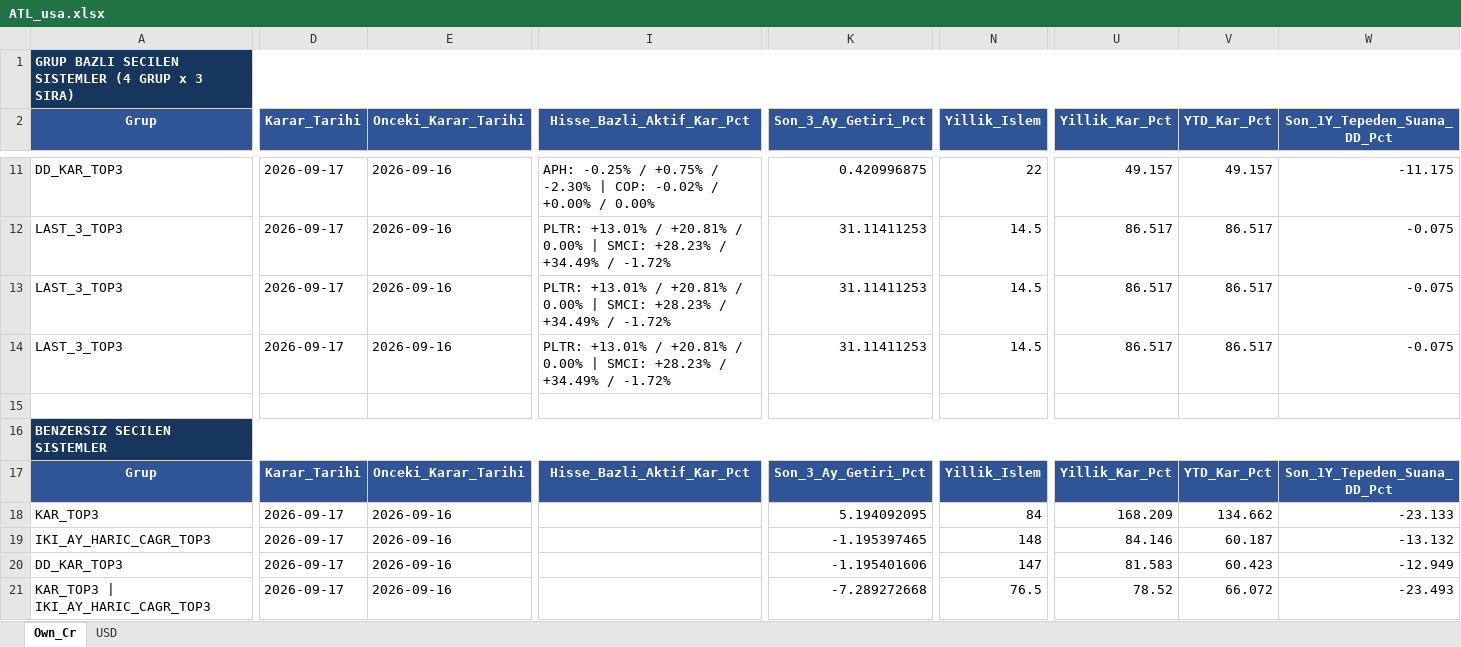
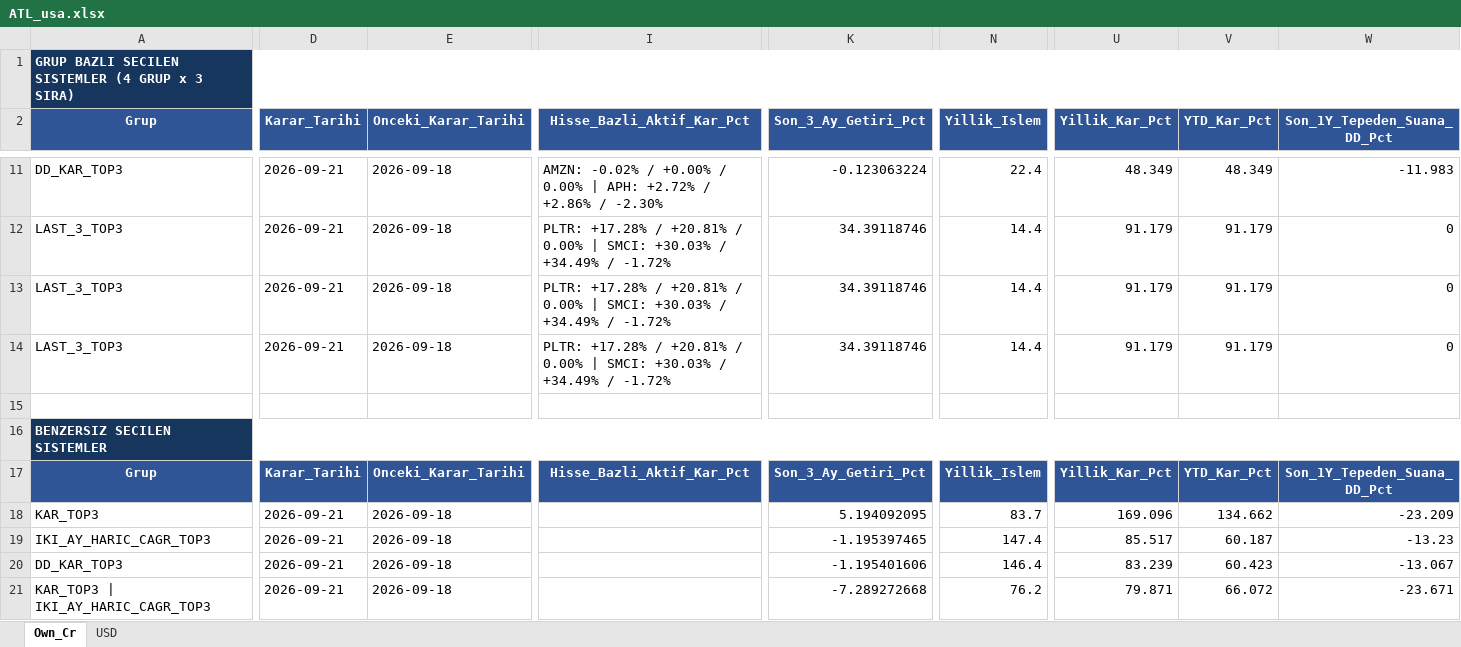
Before and after one commit to serkanche/portfoy, an Excel workbook: ATL_usa.xlsx, sheet Own_Cr, drawn as a sheet; only a part is shown, gaps mark what is left out; values as stored, in another font and other column widths than the file's, no borders; table styles not drawn; the diff covers the shown part only; the diff names each change by its address in the sheet, - before the commit and + after, or states it on an @@ line.

Commit message:
Güncelle: ATL_usa.xlsx

```diff
--- a/ATL_usa.xlsx (sheet Own_Cr)
+++ b/ATL_usa.xlsx (sheet Own_Cr)
-D11:D14 (Karar_Tarihi): 2026-09-17
+D11:D14 (Karar_Tarihi): 2026-09-21
-E11:E14 (Onceki_Karar_Tarihi): 2026-09-16
+E11:E14 (Onceki_Karar_Tarihi): 2026-09-18
-I11 (Hisse_Bazli_Aktif_Kar_Pct): APH: -0.25% / +0.75% / -2.30% | COP: -0.02% / +0.00% / 0.00%
+I11 (Hisse_Bazli_Aktif_Kar_Pct): AMZN: -0.02% / +0.00% / 0.00% | APH: +2.72% / +2.86% / -2.30%
-K11 (Son_3_Ay_Getiri_Pct): 0.420996875
+K11 (Son_3_Ay_Getiri_Pct): -0.123063224
-N11 (Yillik_Islem): 22
+N11 (Yillik_Islem): 22.4
-U11 (Yillik_Kar_Pct): 49.157
+U11 (Yillik_Kar_Pct): 48.349
-V11 (YTD_Kar_Pct): 49.157
+V11 (YTD_Kar_Pct): 48.349
-W11 (Son_1Y_Tepeden_Suana_DD_Pct): -11.175
+W11 (Son_1Y_Tepeden_Suana_DD_Pct): -11.983
-I12:I14 (Hisse_Bazli_Aktif_Kar_Pct): PLTR: +13.01% / +20.81% / 0.00% | SMCI: +28.23% / +34.49%…
+I12:I14 (Hisse_Bazli_Aktif_Kar_Pct): PLTR: +17.28% / +20.81% / 0.00% | SMCI: +30.03% / +34.49%…
-K12:K14 (Son_3_Ay_Getiri_Pct): 31.11411253
+K12:K14 (Son_3_Ay_Getiri_Pct): 34.39118746
-N12:N14 (Yillik_Islem): 14.5
+N12:N14 (Yillik_Islem): 14.4
-U12:U14 (Yillik_Kar_Pct): 86.517
+U12:U14 (Yillik_Kar_Pct): 91.179
-V12:V14 (YTD_Kar_Pct): 86.517
+V12:V14 (YTD_Kar_Pct): 91.179
-W12:W14 (Son_1Y_Tepeden_Suana_DD_Pct): -0.075
+W12:W14 (Son_1Y_Tepeden_Suana_DD_Pct): 0
-D18:D21 (Karar_Tarihi): 2026-09-17
+D18:D21 (Karar_Tarihi): 2026-09-21
-E18:E21 (Onceki_Karar_Tarihi): 2026-09-16
+E18:E21 (Onceki_Karar_Tarihi): 2026-09-18
-N18 (Yillik_Islem): 84
+N18 (Yillik_Islem): 83.7
-U18 (Yillik_Kar_Pct): 168.209
+U18 (Yillik_Kar_Pct): 169.096
-W18 (Son_1Y_Tepeden_Suana_DD_Pct): -23.133
+W18 (Son_1Y_Tepeden_Suana_DD_Pct): -23.209
-N19 (Yillik_Islem): 148
+N19 (Yillik_Islem): 147.4
-U19 (Yillik_Kar_Pct): 84.146
+U19 (Yillik_Kar_Pct): 85.517
-W19 (Son_1Y_Tepeden_Suana_DD_Pct): -13.132
+W19 (Son_1Y_Tepeden_Suana_DD_Pct): -13.23
-N20 (Yillik_Islem): 147
+N20 (Yillik_Islem): 146.4
-U20 (Yillik_Kar_Pct): 81.583
+U20 (Yillik_Kar_Pct): 83.239
-W20 (Son_1Y_Tepeden_Suana_DD_Pct): -12.949
+W20 (Son_1Y_Tepeden_Suana_DD_Pct): -13.067
-N21 (Yillik_Islem): 76.5
+N21 (Yillik_Islem): 76.2
-U21 (Yillik_Kar_Pct): 78.52
+U21 (Yillik_Kar_Pct): 79.871
-W21 (Son_1Y_Tepeden_Suana_DD_Pct): -23.493
+W21 (Son_1Y_Tepeden_Suana_DD_Pct): -23.671
```
Also changed, not shown: 111 edited cells elsewhere in this sheet, sheet USD.
